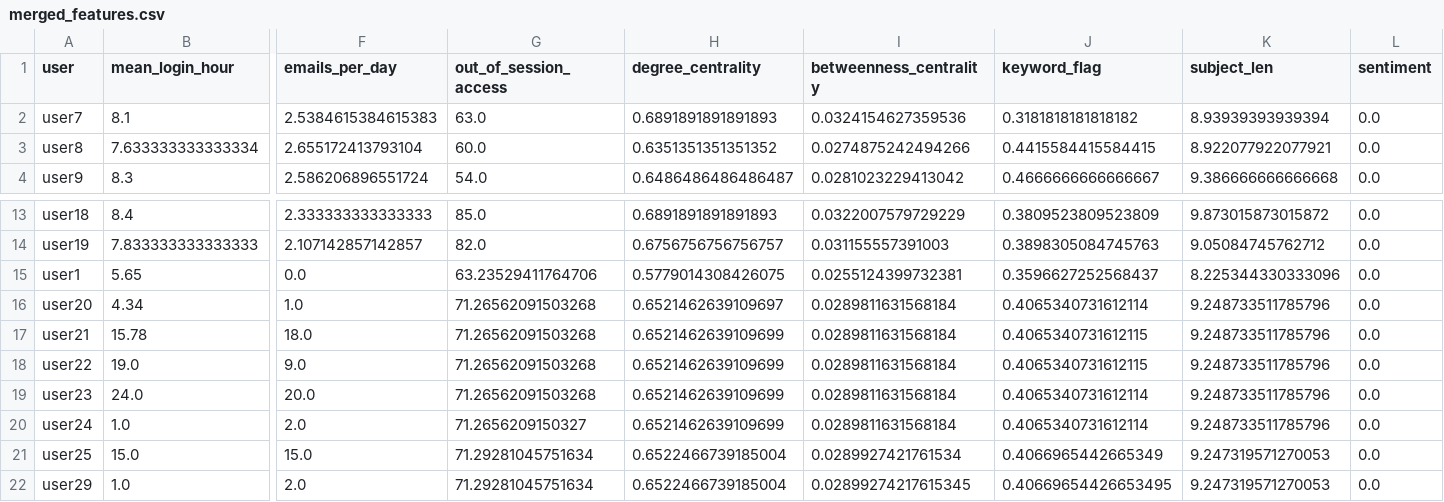
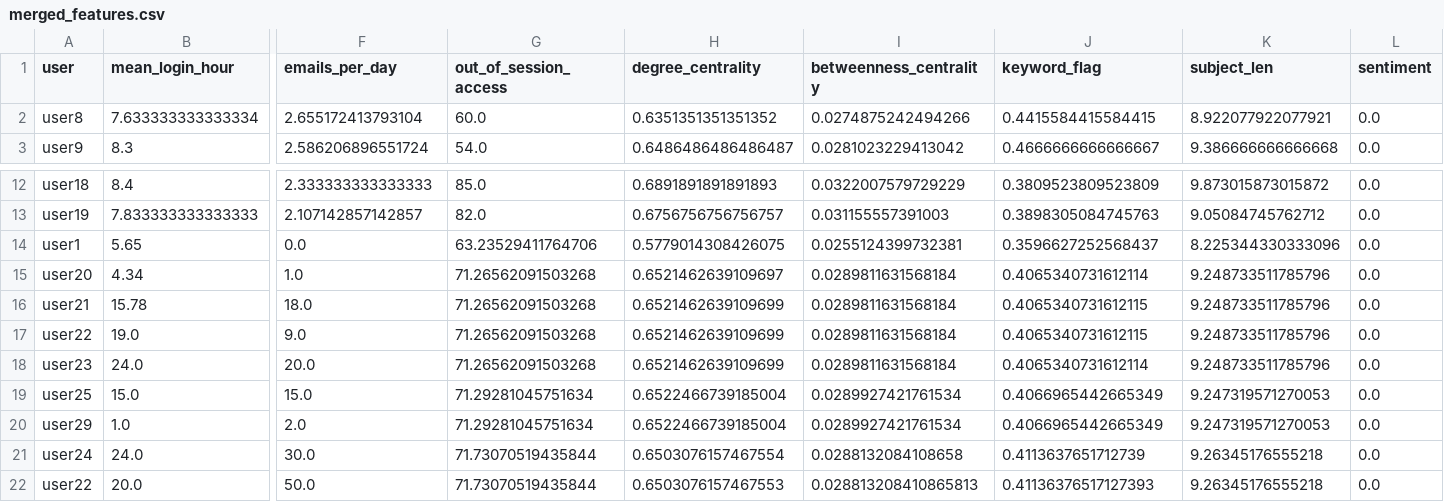
Before and after one commit to Kaarthik0505/insider-treat-detection, a CSV file: data/merged_features.csv, drawn as a sheet; only a part is shown, gaps mark what is left out; removed rows and columns are numbered as before the commit, all else as after; rows hold the shown columns only; the diff names each change by its address in the sheet, - before the commit and + after, or states it on an @@ line.

```diff
--- a/data/merged_features.csv
+++ b/data/merged_features.csv
-row 2: user7 | 8.1 | 2.5384615384615383 | 63.0 | 0.6891891891891893 | 0.0324154627359536 | 0.3181818181818182 | 8.93939393939394 | 0.0
-row 20: user24 | 1.0 | 2.0 | 71.2656209150327 | 0.6521462639109699 | 0.0289811631568184 | 0.4065340731612114 | 9.248733511785796 | 0.0
-I20 (betweenness_centrality): 0.02899274217615345
+I20 (betweenness_centrality): 0.0289927421761534
-J20 (keyword_flag): 0.40669654426653495
+J20 (keyword_flag): 0.4066965442665349
+row 21: user24 | 24.0 | 30.0 | 71.73070519435844 | 0.6503076157467554 | 0.0288132084108658 | 0.4113637651712739 | 9.26345176555218 | 0.0
+row 22: user22 | 20.0 | 50.0 | 71.73070519435844 | 0.6503076157467553 | 0.028813208410865813 | 0.41136376517127393 | 9.26345176555218 | 0.0
```
Also changed, not shown: data/anomaly_scores.csv, 5 other files.
